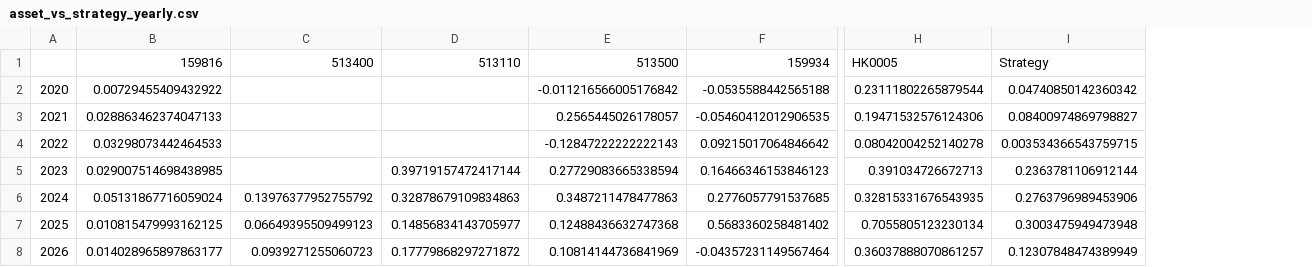
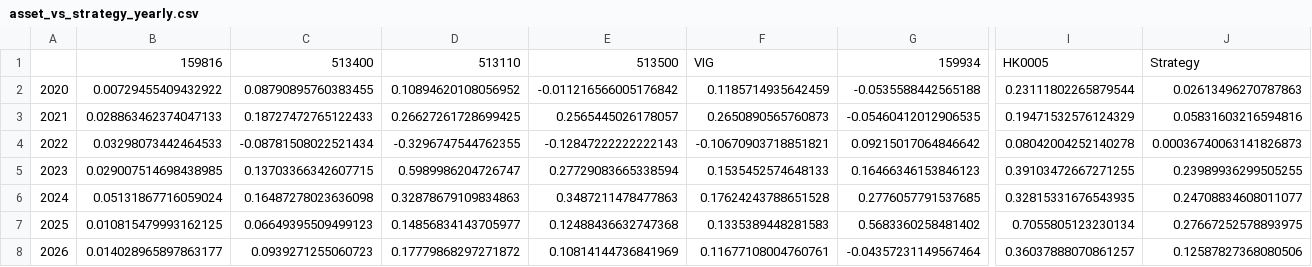
Before and after one commit to Shane19961516/Quant-strategy, a CSV file: multi_asset_rotation/output/asset_vs_strategy_yearly.csv, drawn as a sheet; only a part is shown, gaps mark what is left out; removed rows and columns are numbered as before the commit, all else as after; the diff names each change by its address in the sheet, - before the commit and + after, or states it on an @@ line.

```diff
--- a/multi_asset_rotation/output/asset_vs_strategy_yearly.csv
+++ b/multi_asset_rotation/output/asset_vs_strategy_yearly.csv
+column F, rows 1-8: VIG | 0.1185714935642459 | 0.2650890565760873 | -0.10670903718851821 | 0.1535452574648133 | 0.17624243788651528 | 0.1335389448281583 | 0.11677108004760761
-column I, rows 1-8: Strategy | 0.04740850142360342 | 0.08400974869798827 | 0.003534366543759715 | 0.2363781106912144 | 0.2763796989453906 | 0.3003475949473948 | 0.12307848474389949
+column J, rows 1-8: Strategy | 0.02613496270787863 | 0.05831603216594816 | 0.00036740063141826873 | 0.23989936299505255 | 0.24708834608011077 | 0.27667252578893975 | 0.12587827368080506
-C2: (empty)
+C2: 0.08790895760383455
-D2: (empty)
+D2: 0.10894620108056952
-C3: (empty)
+C3: 0.18727472765122433
-D3: (empty)
+D3: 0.26627261728699425
-I3: 0.19471532576124306
+I3: 0.19471532576124329
-C4: (empty)
+C4: -0.08781508022521434
-D4: (empty)
+D4: -0.3296747544762355
-C5: (empty)
+C5: 0.13703366342607715
-D5: 0.39719157472417144
+D5: 0.5989986204726747
-I5: 0.391034726672713
+I5: 0.39103472667271255
-C6: 0.13976377952755792
+C6: 0.16487278023636098
```
Also changed, not shown: multi_asset_rotation/output/asset_yearly_returns.csv, multi_asset_rotation/output/nav.csv, 47 other files.
